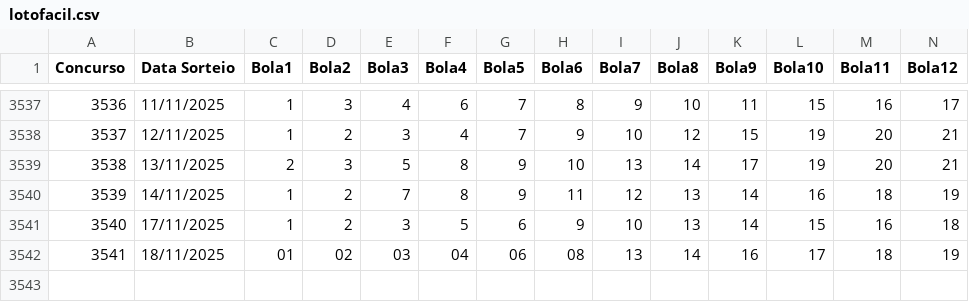
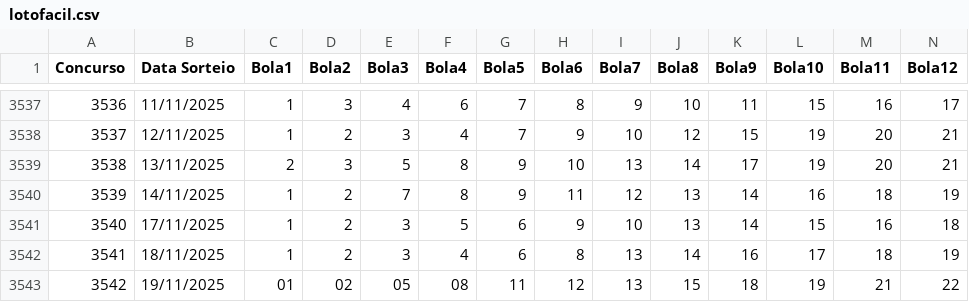
Before and after one commit to aretw0/loterias-caixa-db, a CSV file: data/lotofacil.csv, drawn as a sheet; only a part is shown, gaps mark what is left out; rows hold the shown columns only; the diff names each change by its address in the sheet, - before the commit and + after, or states it on an @@ line.

```diff
--- a/data/lotofacil.csv
+++ b/data/lotofacil.csv
-C3542 (Bola1): 01
+C3542 (Bola1): 1
-D3542 (Bola2): 02
+D3542 (Bola2): 2
-E3542 (Bola3): 03
+E3542 (Bola3): 3
-F3542 (Bola4): 04
+F3542 (Bola4): 4
-G3542 (Bola5): 06
+G3542 (Bola5): 6
-H3542 (Bola6): 08
+H3542 (Bola6): 8
+row 3543: 3542 | 19/11/2025 | 01 | 02 | 05 | 08 | 11 | 12 | 13 | 15 | 18 | 19 | 21 | 22
```
Also changed, not shown: 1 other file.
